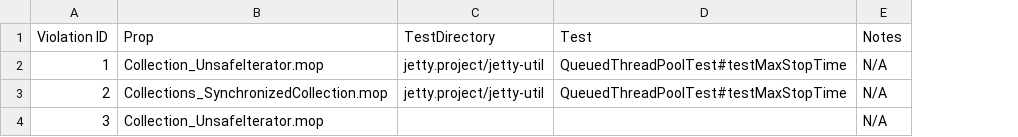
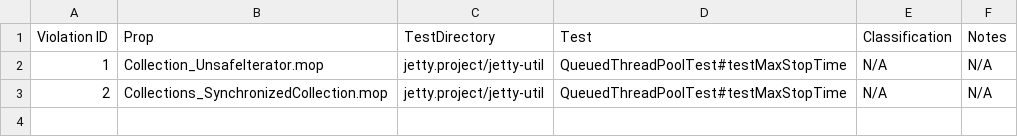
Before and after one commit to zwt299/rv-violation-db, a CSV file: data/violation-spec-map.csv, drawn as a sheet; removed rows and columns are numbered as before the commit, all else as after; the diff names each change by its address in the sheet, - before the commit and + after, or states it on an @@ line.

```diff
--- a/data/violation-spec-map.csv
+++ b/data/violation-spec-map.csv
+column E (Classification), rows 2-3: N/A | N/A
-row 4: 3 | Collection_UnsafeIterator.mop |  |  | N/A
```
Also changed, not shown: data/repo-data.csv, 14 other files.
